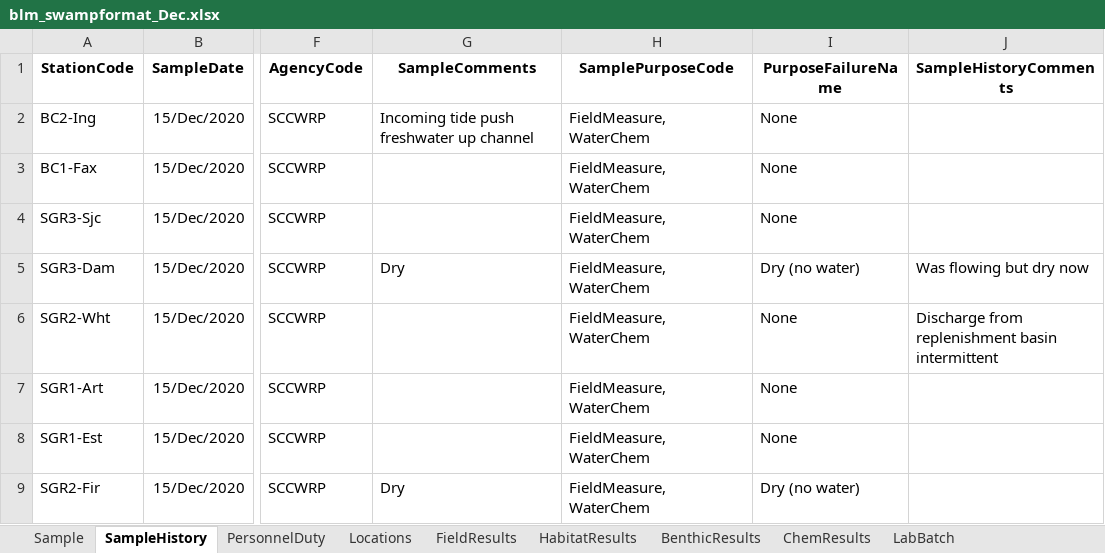
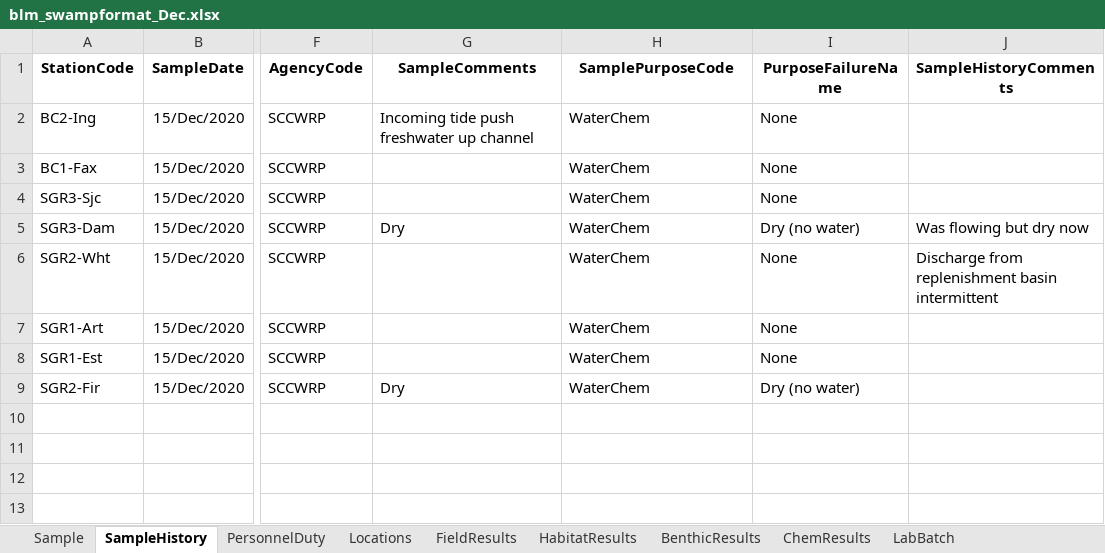
Before and after one commit to SCCWRP/BLM_data_reformatter, an Excel workbook: output/blm_swampformat_Dec.xlsx, sheet SampleHistory, drawn as a sheet; only a part is shown, gaps mark what is left out; values as stored, in another font and other column widths than the file's, no borders; the diff names each change by its address in the sheet, - before the commit and + after, or states it on an @@ line.

```diff
--- a/output/blm_swampformat_Dec.xlsx (sheet SampleHistory)
+++ b/output/blm_swampformat_Dec.xlsx (sheet SampleHistory)
-H2:H9 (SamplePurposeCode): FieldMeasure,WaterChem
+H2:H9 (SamplePurposeCode): WaterChem
```
Also changed, not shown: sheet FieldResults, sheet HabitatResults, sheet Locations, 4 other files.
